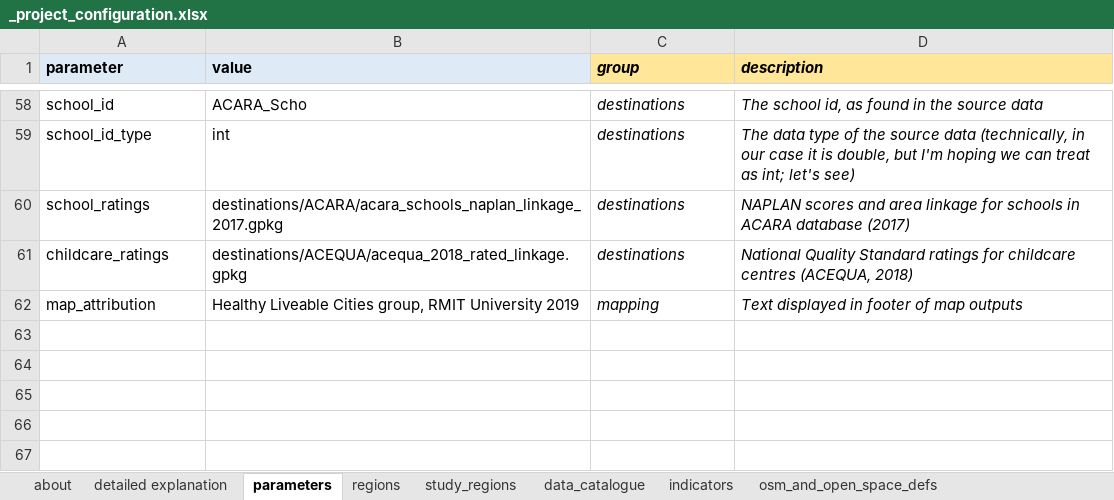
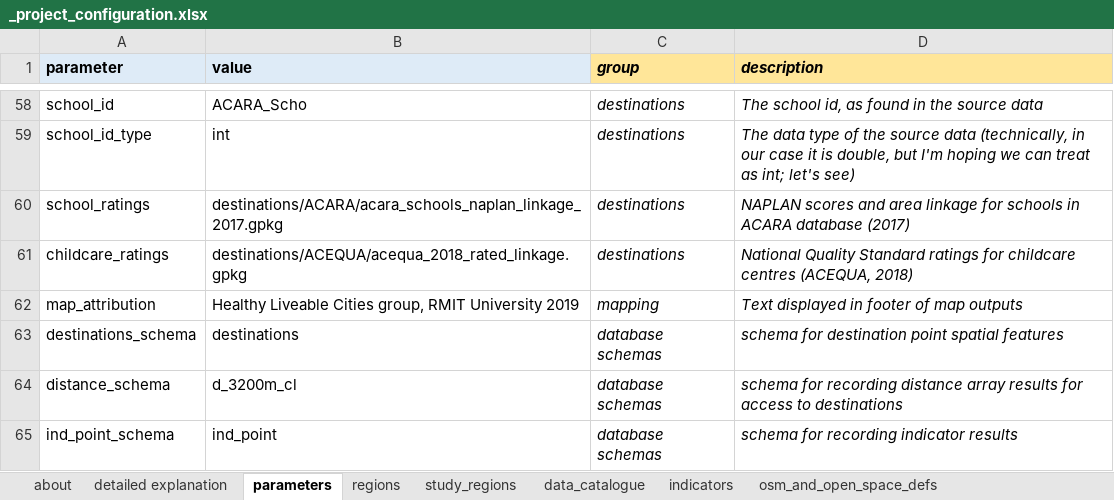
Before and after one commit to healthy-liveable-cities/australian-national-liveability-study, an Excel workbook: _project_configuration.xlsx, sheet parameters, drawn as a sheet; only a part is shown, gaps mark what is left out; values as stored, in another font and other column widths than the file's, no borders; the diff names each change by its address in the sheet, - before the commit and + after, or states it on an @@ line.

```diff
--- a/_project_configuration.xlsx (sheet parameters)
+++ b/_project_configuration.xlsx (sheet parameters)
+row 63: destinations_schema | destinations | database schemas | schema for destination point spatial features
+row 64: distance_schema | d_3200m_cl | database schemas | schema for recording distance array results for access to destinations
+row 65: ind_point_schema | ind_point | database schemas | schema for recording indicator results
```
Also changed, not shown: 6 other files.
